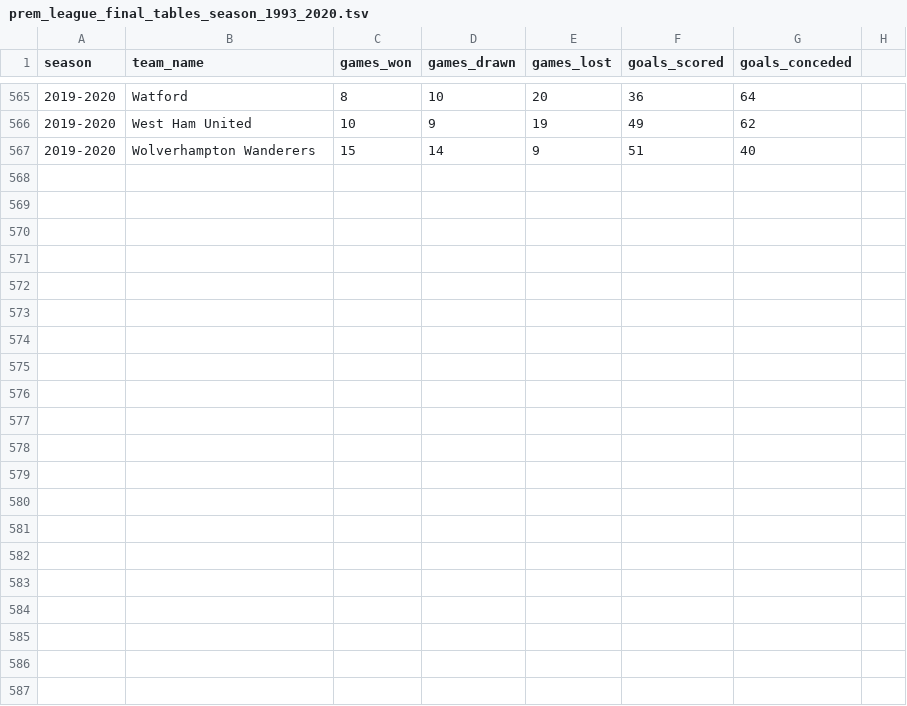
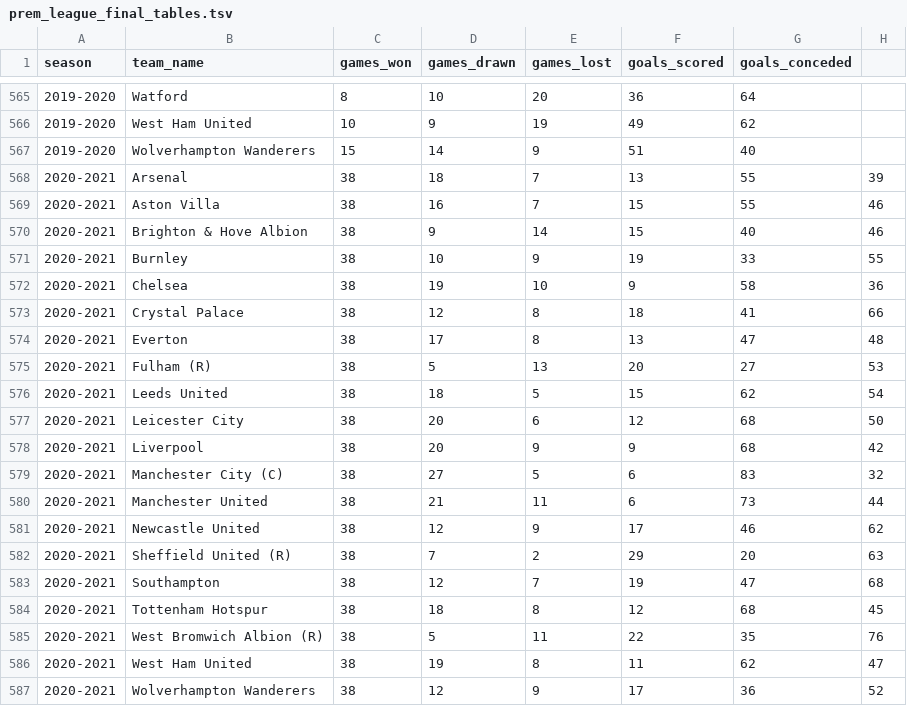
Before and after one commit to Rotifer/SHARED_DATA, a TSV file: prem_league_final_tables.tsv (was prem_league_final_tables_season_1993_2020.tsv), drawn as a sheet; only a part is shown, gaps mark what is left out; the diff names each change by its address in the sheet, - before the commit and + after, or states it on an @@ line.

Commit message:
Added latest season and re-named the file, deleted old file

```diff
--- a/prem_league_final_tables_season_1993_2020.tsv
+++ b/prem_league_final_tables.tsv
+row 568: 2020-2021 | Arsenal | 38 | 18 | 7 | 13 | 55 | 39
+row 569: 2020-2021 | Aston Villa | 38 | 16 | 7 | 15 | 55 | 46
+row 570: 2020-2021 | Brighton & Hove Albion | 38 | 9 | 14 | 15 | 40 | 46
+row 571: 2020-2021 | Burnley | 38 | 10 | 9 | 19 | 33 | 55
+row 572: 2020-2021 | Chelsea | 38 | 19 | 10 | 9 | 58 | 36
+row 573: 2020-2021 | Crystal Palace | 38 | 12 | 8 | 18 | 41 | 66
+row 574: 2020-2021 | Everton | 38 | 17 | 8 | 13 | 47 | 48
+row 575: 2020-2021 | Fulham (R) | 38 | 5 | 13 | 20 | 27 | 53
+row 576: 2020-2021 | Leeds United | 38 | 18 | 5 | 15 | 62 | 54
+row 577: 2020-2021 | Leicester City | 38 | 20 | 6 | 12 | 68 | 50
+row 578: 2020-2021 | Liverpool | 38 | 20 | 9 | 9 | 68 | 42
+row 579: 2020-2021 | Manchester City (C) | 38 | 27 | 5 | 6 | 83 | 32
+row 580: 2020-2021 | Manchester United | 38 | 21 | 11 | 6 | 73 | 44
+row 581: 2020-2021 | Newcastle United | 38 | 12 | 9 | 17 | 46 | 62
+row 582: 2020-2021 | Sheffield United (R) | 38 | 7 | 2 | 29 | 20 | 63
+row 583: 2020-2021 | Southampton | 38 | 12 | 7 | 19 | 47 | 68
+row 584: 2020-2021 | Tottenham Hotspur | 38 | 18 | 8 | 12 | 68 | 45
+row 585: 2020-2021 | West Bromwich Albion (R) | 38 | 5 | 11 | 22 | 35 | 76
+row 586: 2020-2021 | West Ham United | 38 | 19 | 8 | 11 | 62 | 47
+row 587: 2020-2021 | Wolverhampton Wanderers | 38 | 12 | 9 | 17 | 36 | 52
```
